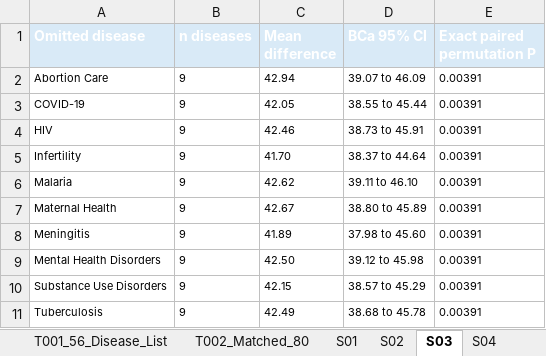
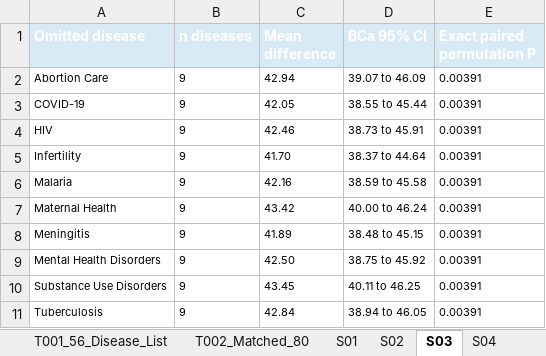
Before and after one commit to wang177777/OpenSAGE, an Excel workbook: data/supplementary/Supplementary_Data_1.xlsx, sheet S03, drawn as a sheet; values as stored, in another font and other column widths than the file's, no borders; the diff names each change by its address in the sheet, - before the commit and + after, or states it on an @@ line.

```diff
--- a/data/supplementary/Supplementary_Data_1.xlsx (sheet S03)
+++ b/data/supplementary/Supplementary_Data_1.xlsx (sheet S03)
-C6 (Mean difference): 42.62
+C6 (Mean difference): 42.16
-D6 (BCa 95% CI): 39.11 to 46.10
+D6 (BCa 95% CI): 38.59 to 45.58
-C7 (Mean difference): 42.67
+C7 (Mean difference): 43.42
-D7 (BCa 95% CI): 38.80 to 45.89
+D7 (BCa 95% CI): 40.00 to 46.24
-D8 (BCa 95% CI): 37.98 to 45.60
+D8 (BCa 95% CI): 38.48 to 45.15
-D9 (BCa 95% CI): 39.12 to 45.98
+D9 (BCa 95% CI): 38.75 to 45.92
-C10 (Mean difference): 42.15
+C10 (Mean difference): 43.45
-D10 (BCa 95% CI): 38.57 to 45.29
+D10 (BCa 95% CI): 40.11 to 46.25
-C11 (Mean difference): 42.49
+C11 (Mean difference): 42.84
-D11 (BCa 95% CI): 38.68 to 45.78
+D11 (BCa 95% CI): 38.94 to 46.05
```
Also changed, not shown: sheet S07, 8 other files.
